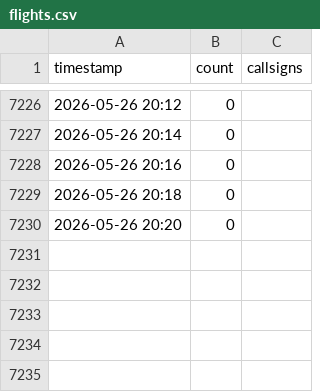
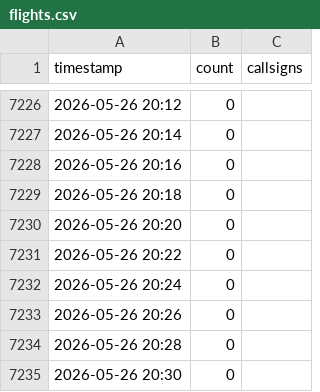
Before and after one commit to chwojka/bobingen-tracker, a CSV file: data/flights.csv, drawn as a sheet; only a part is shown, gaps mark what is left out.

Commit message:
Update: 2026-05-26 20:30 UTC

```diff
--- a/data/flights.csv
+++ b/data/flights.csv
@@ -7230 +7230,6 @@ timestamp,count,callsigns
 2026-05-26 20:20,0,
+2026-05-26 20:22,0,
+2026-05-26 20:24,0,
+2026-05-26 20:26,0,
+2026-05-26 20:28,0,
+2026-05-26 20:30,0,
```
